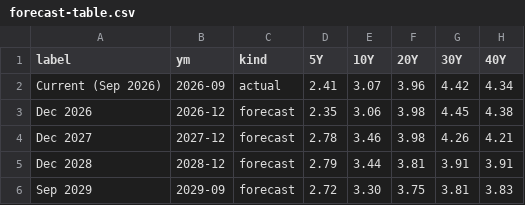
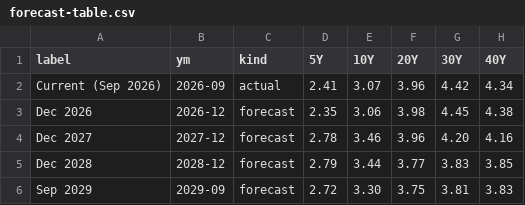
Before and after one commit to TakujiOkubo/jma-data, a CSV file: jgb-yield-curve-main/data/forecast-table.csv, drawn as a sheet.

```diff
--- a/jgb-yield-curve-main/data/forecast-table.csv
+++ b/jgb-yield-curve-main/data/forecast-table.csv
@@ -3,4 +3,4 @@ Current (Sep 2026),2026-09,actual,2.41,3.07,3.96,4.42,4.34
 Dec 2026,2026-12,forecast,2.35,3.06,3.98,4.45,4.38
-Dec 2027,2027-12,forecast,2.78,3.46,3.98,4.26,4.21
-Dec 2028,2028-12,forecast,2.79,3.44,3.81,3.91,3.91
+Dec 2027,2027-12,forecast,2.78,3.46,3.96,4.20,4.16
+Dec 2028,2028-12,forecast,2.79,3.44,3.77,3.83,3.85
 Sep 2029,2029-09,forecast,2.72,3.30,3.75,3.81,3.83
```
Also changed, not shown: jgb-yield-curve-alternative/data/curve-panel.csv, jgb-yield-curve-alternative/data/forecast-table.csv, 7 other files.
